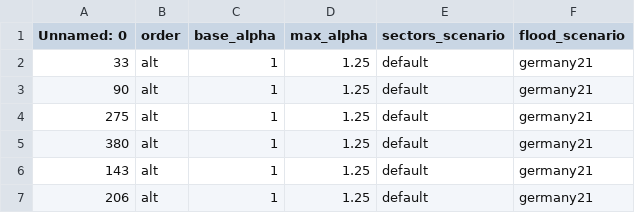
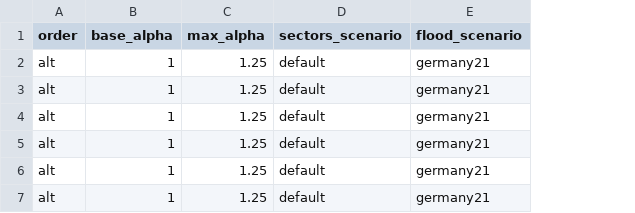
Before and after one commit to spjuhel/BoARIO-Sensitivity, a CSV file: config/parameters_space_test.csv, drawn as a sheet; the diff names each change by its address in the sheet, - before the commit and + after, or states it on an @@ line.

```diff
--- a/config/parameters_space_test.csv
+++ b/config/parameters_space_test.csv
-column A (Unnamed: 0), rows 2-7: 33 | 90 | 275 | 380 | 143 | 206
```
Also changed, not shown: config/xp_to_remove.csv, 3 other files.
